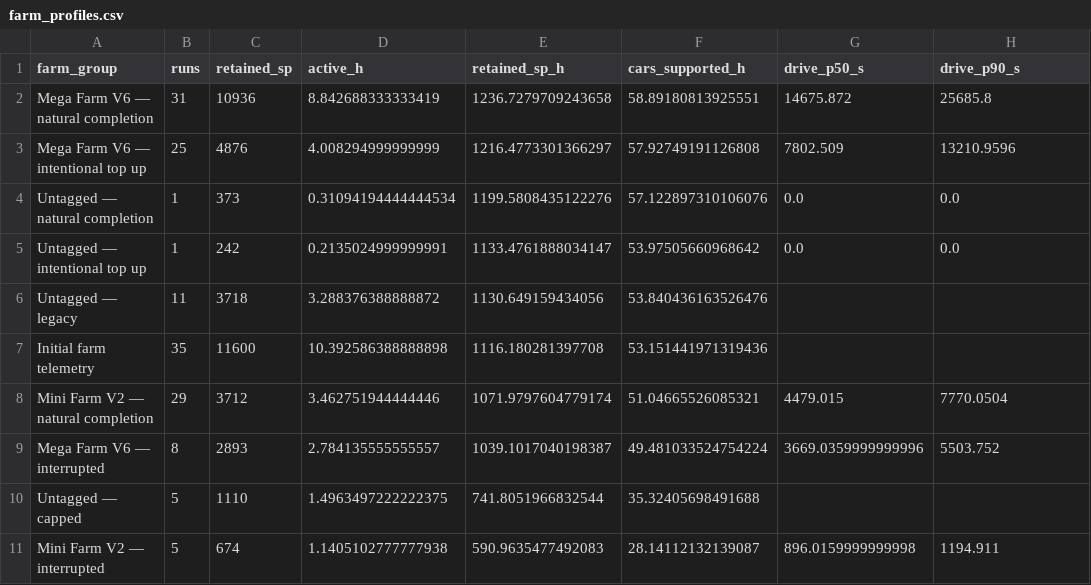
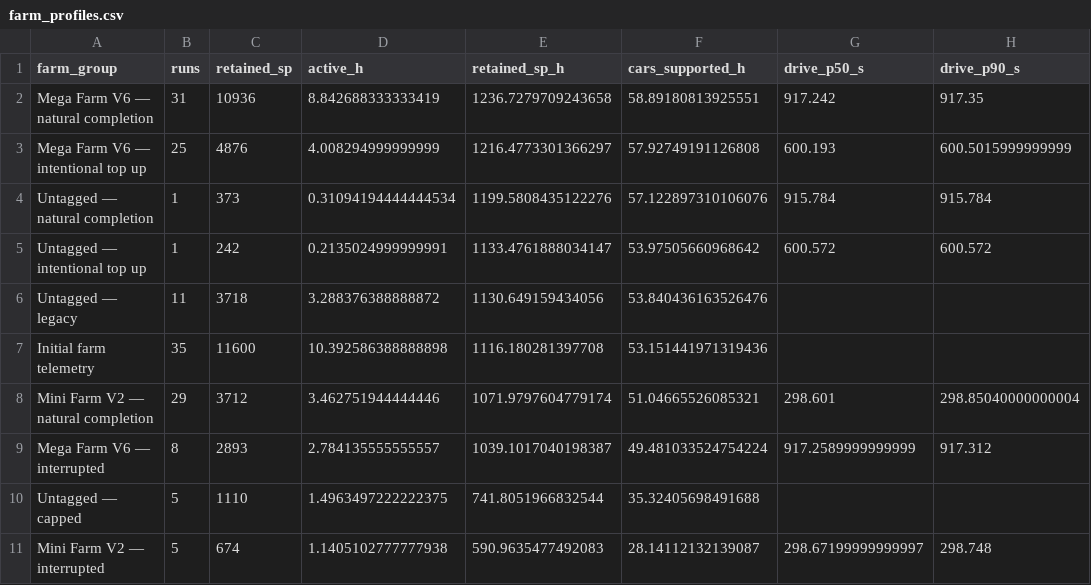
Before and after one commit to an1dee3301/forza-horizon-6-farming, a CSV file: docs/full-operation-report/data/farm_profiles.csv, drawn as a sheet.

Commit message:
Put complete operation data and charts in README; correct exported percentiles

```diff
--- a/docs/full-operation-report/data/farm_profiles.csv
+++ b/docs/full-operation-report/data/farm_profiles.csv
@@ -1,11 +1,11 @@
 farm_group,runs,retained_sp,active_h,retained_sp_h,cars_supported_h,drive_p50_s,drive_p90_s
-Mega Farm V6 — natural completion,31,10936,8.842688333333419,1236.7279709243658,58.89180813925551,14675.872,25685.8
-Mega Farm V6 — intentional top up,25,4876,4.008294999999999,1216.4773301366297,57.92749191126808,7802.509,13210.9596
-Untagged — natural completion,1,373,0.31094194444444534,1199.5808435122276,57.122897310106076,0.0,0.0
-Untagged — intentional top up,1,242,0.2135024999999991,1133.4761888034147,53.97505660968642,0.0,0.0
+Mega Farm V6 — natural completion,31,10936,8.842688333333419,1236.7279709243658,58.89180813925551,917.242,917.35
+Mega Farm V6 — intentional top up,25,4876,4.008294999999999,1216.4773301366297,57.92749191126808,600.193,600.5015999999999
+Untagged — natural completion,1,373,0.31094194444444534,1199.5808435122276,57.122897310106076,915.784,915.784
+Untagged — intentional top up,1,242,0.2135024999999991,1133.4761888034147,53.97505660968642,600.572,600.572
 Untagged — legacy,11,3718,3.288376388888872,1130.649159434056,53.840436163526476,,
 Initial farm telemetry,35,11600,10.392586388888898,1116.180281397708,53.151441971319436,,
-Mini Farm V2 — natural completion,29,3712,3.462751944444446,1071.9797604779174,51.04665526085321,4479.015,7770.0504
-Mega Farm V6 — interrupted,8,2893,2.784135555555557,1039.1017040198387,49.481033524754224,3669.0359999999996,5503.752
+Mini Farm V2 — natural completion,29,3712,3.462751944444446,1071.9797604779174,51.04665526085321,298.601,298.85040000000004
+Mega Farm V6 — interrupted,8,2893,2.784135555555557,1039.1017040198387,49.481033524754224,917.2589999999999,917.312
 Untagged — capped,5,1110,1.4963497222222375,741.8051966832544,35.32405698491688,,
-Mini Farm V2 — interrupted,5,674,1.1405102777777938,590.9635477492083,28.14112132139087,896.0159999999998,1194.911
+Mini Farm V2 — interrupted,5,674,1.1405102777777938,590.9635477492083,28.14112132139087,298.67199999999997,298.748
```
Also changed, not shown: docs/full-operation-report/data/phase_summary.csv, docs/full-operation-report/data/stage_percentiles.csv, 3 other files.
